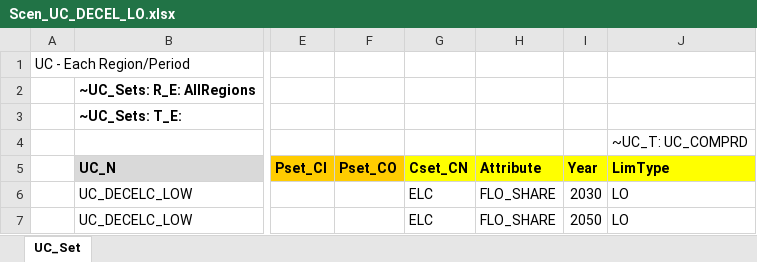
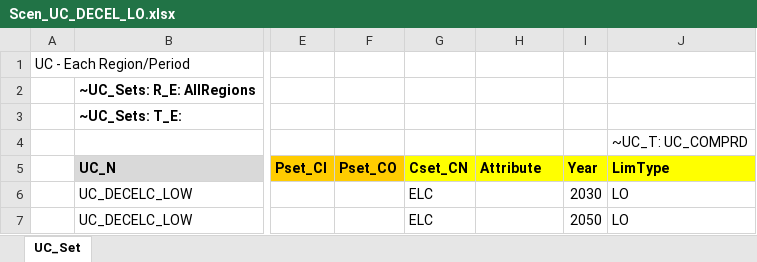
Before and after one commit to Tamenew/MANU2025, an Excel workbook: SuppXLS/Scen_UC_DECEL_LO.xlsx, sheet UC_Set, drawn as a sheet; only a part is shown, gaps mark what is left out; values as stored, in another font and other column widths than the file's, no borders; charts and pictures not drawn; the diff names each change by its address in the sheet, - before the commit and + after, or states it on an @@ line.

Commit message:
Update Scen_UC_DECEL_LO.xlsx

```diff
--- a/SuppXLS/Scen_UC_DECEL_LO.xlsx (sheet UC_Set)
+++ b/SuppXLS/Scen_UC_DECEL_LO.xlsx (sheet UC_Set)
-H6:H7 (Attribute): FLO_SHARE
+H6:H7 (Attribute): (empty)
```
